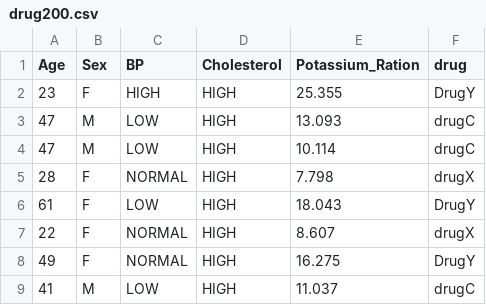
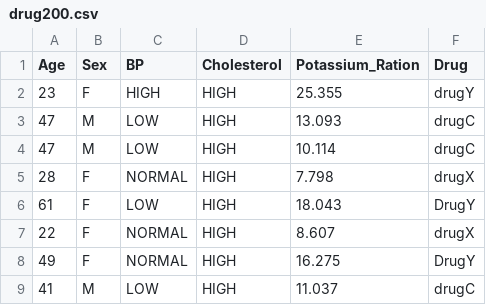
Before and after one commit to Shirinii/Drug-Classification, a CSV file: drug200.csv, drawn as a sheet; only a part is shown.

Commit message:
Update drug200.csv

```diff
--- a/drug200.csv
+++ b/drug200.csv
@@ -1,3 +1,3 @@
-Age,Sex,BP,Cholesterol,Potassium_Ration,drug
-23,F,HIGH,HIGH,25.355,DrugY
+Age,Sex,BP,Cholesterol,Potassium_Ration,Drug
+23,F,HIGH,HIGH,25.355,drugY
 47,M,LOW,HIGH,13.093,drugC
```
